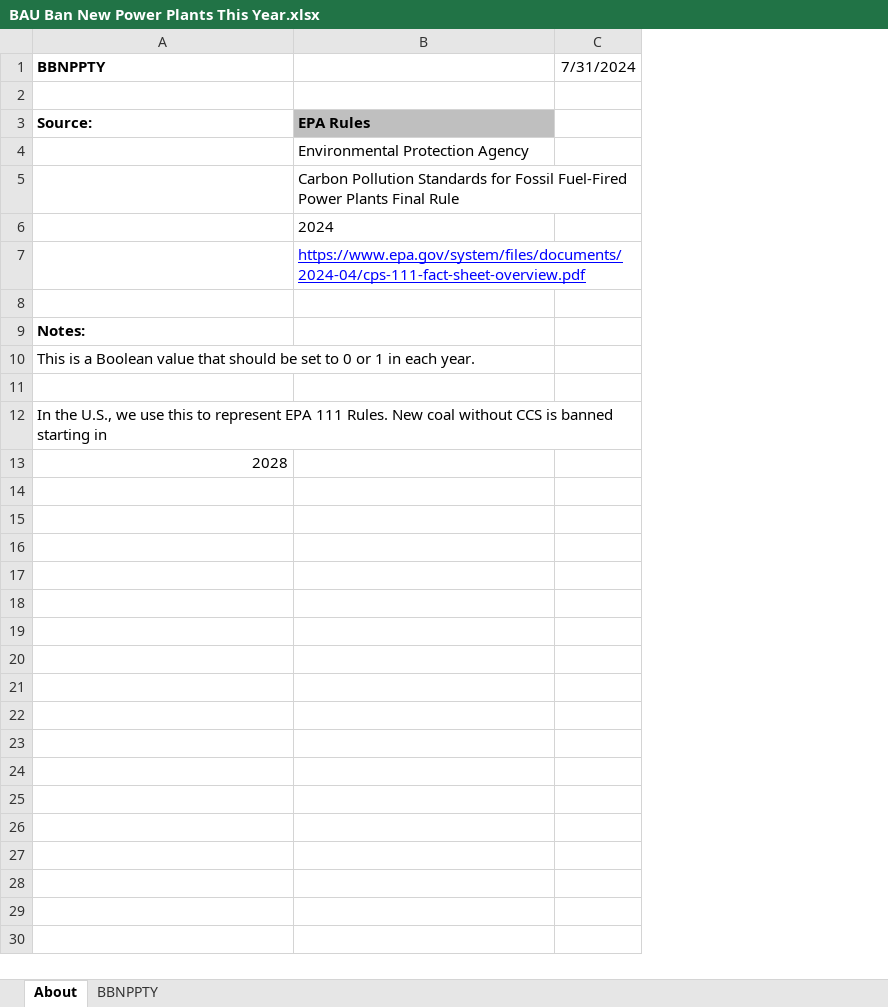
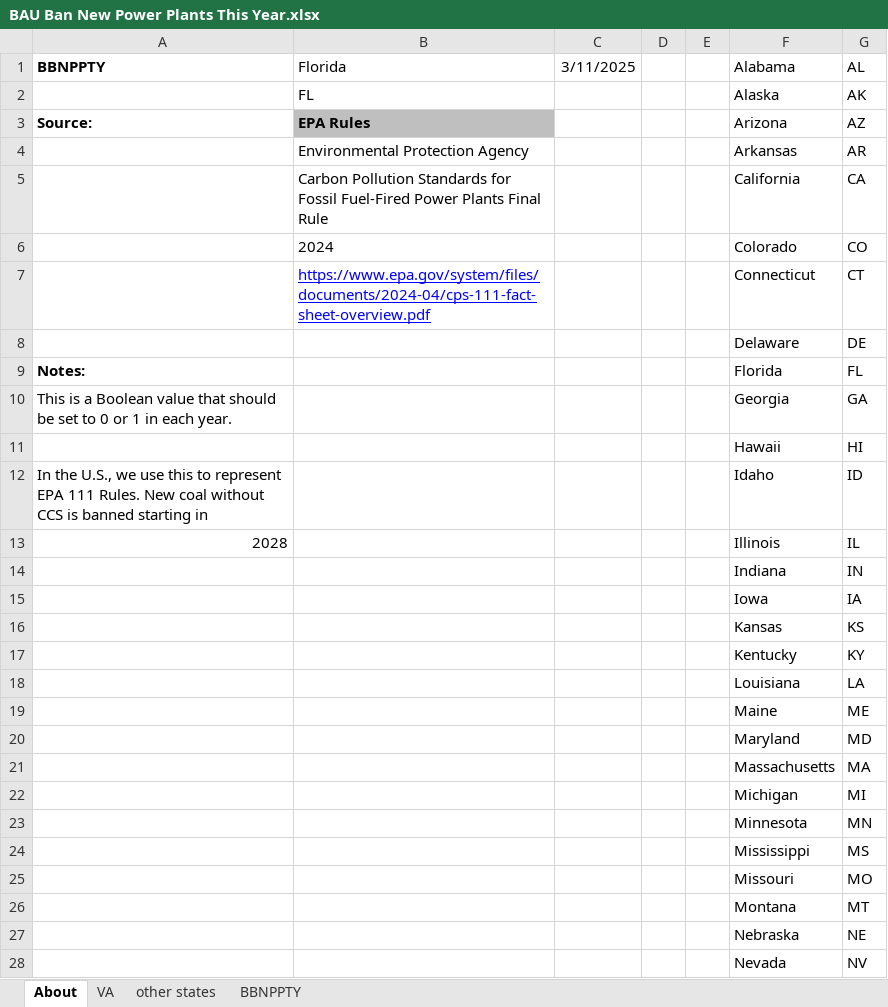
Before and after one commit to EnergyInnovation/eps-florida, an Excel workbook: InputData/elec/BBNPPTY/BAU Ban New Power Plants This Year.xlsx, sheet About, drawn as a sheet; only a part is shown; values as stored, in another font and other column widths than the file's, no borders; removed rows and columns are numbered as before the commit, all else as after; the diff covers the shown part only; the diff names each change by its address in the sheet, - before the commit and + after, or states it on an @@ line.

```diff
--- a/InputData/elec/BBNPPTY/BAU Ban New Power Plants This Year.xlsx (sheet About)
+++ b/InputData/elec/BBNPPTY/BAU Ban New Power Plants This Year.xlsx (sheet About)
+sheet tab: VA
+sheet tab: other states
-column C (7/31/2024), empty
+column C (3/11/2025), empty
+column D, empty
+column E, empty
+column F (Alabama), rows 2-13: Alaska | Arizona | Arkansas | California | Colorado | Connecticut | Delaware | Florida | Georgia | Hawaii | Idaho | Illinois
+column G (AL), rows 2-13: AK | AZ | AR | CA | CO | CT | DE | FL | GA | HI | ID | IL
-B1: (empty)
+B1: Florida
-row 2: (empty)
+row 2:  | FL |  |  |  | Alaska | AK
-row 8: (empty)
+row 8:  |  |  |  |  | Delaware | DE
-row 11: (empty)
+row 11:  |  |  |  |  | Hawaii | HI
+row 14:  |  |  |  |  | Indiana | IN
+row 15:  |  |  |  |  | Iowa | IA
+row 16:  |  |  |  |  | Kansas | KS
+row 17:  |  |  |  |  | Kentucky | KY
+row 18:  |  |  |  |  | Louisiana | LA
+row 19:  |  |  |  |  | Maine | ME
+row 20:  |  |  |  |  | Maryland | MD
+row 21:  |  |  |  |  | Massachusetts | MA
+row 22:  |  |  |  |  | Michigan | MI
+row 23:  |  |  |  |  | Minnesota | MN
+row 24:  |  |  |  |  | Mississippi | MS
+row 25:  |  |  |  |  | Missouri | MO
+row 26:  |  |  |  |  | Montana | MT
+row 27:  |  |  |  |  | Nebraska | NE
+row 28:  |  |  |  |  | Nevada | NV
```
Also changed, not shown: 22 added rows elsewhere in this sheet, sheet BBNPPTY, formulas that keep their value, InputData/elec/RACP/RPS Alternative Compliance Payment.xlsx, InputData/fuels/BS/BAU Subsidies.xlsx, 23 other files.
